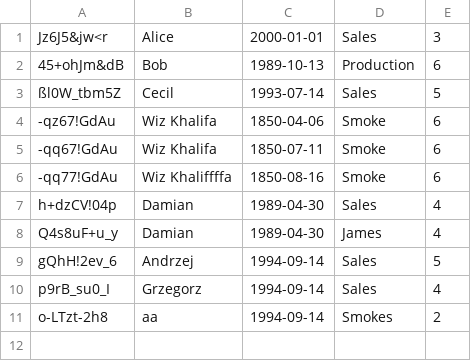
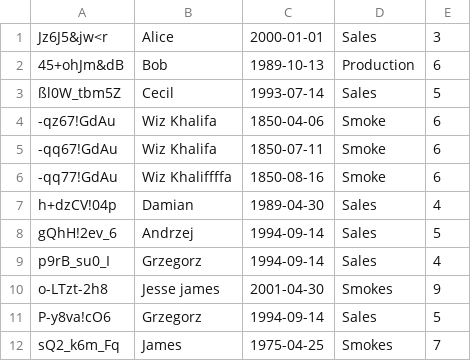
Before and after one commit to damskw/Secure-ERP, a CSV file: model/hr/hr.csv, drawn as a sheet.

```diff
--- a/model/hr/hr.csv
+++ b/model/hr/hr.csv
@@ -7,5 +7,6 @@ Jz6J5&jw<r;Alice;2000-01-01;Sales;3
 h+dzCV!04p;Damian;1989-04-30;Sales;4
-Q4s8uF+u_y;Damian;1989-04-30;James;4
 gQhH!2ev_6;Andrzej;1994-09-14;Sales;5
 p9rB_su0_I;Grzegorz;1994-09-14;Sales;4
-o-LTzt-2h8;aa;1994-09-14;Smokes;2
+o-LTzt-2h8;Jesse james;2001-04-30;Smokes;9
+P-y8va!cO6;Grzegorz;1994-09-14;Sales;5
+sQ2_k6m_Fq;James;1975-04-25;Smokes;7
```
Also changed, not shown: 2 other files.
